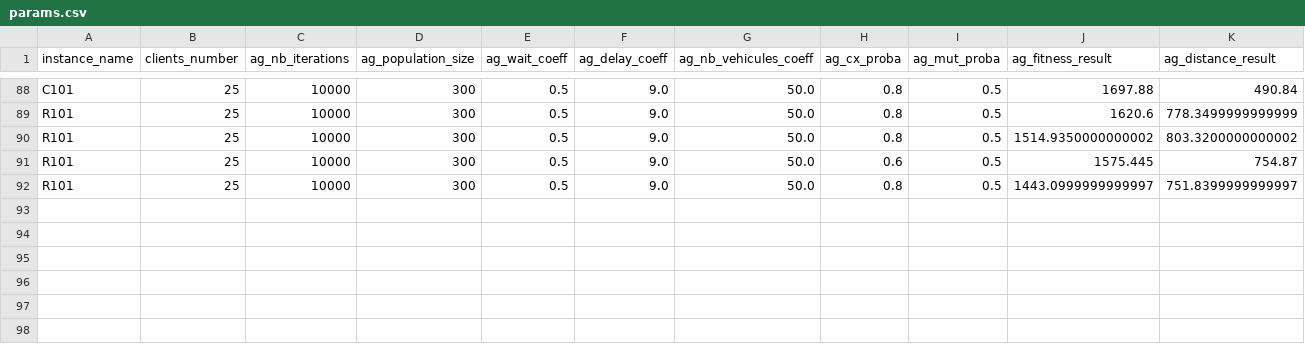
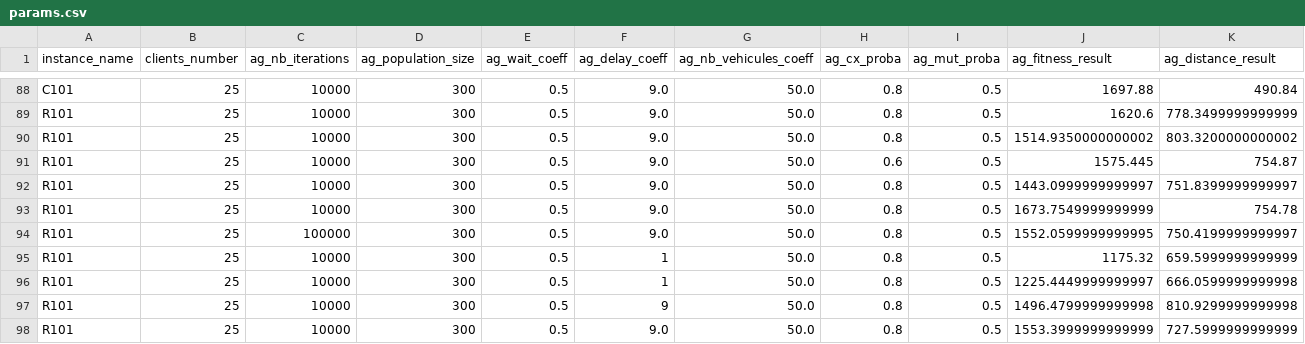
Before and after one commit to ssbat/VRP, a CSV file: Results/params.csv, drawn as a sheet; only a part is shown, gaps mark what is left out; rows hold the shown columns only; the diff names each change by its address in the sheet, - before the commit and + after, or states it on an @@ line.

```diff
--- a/Results/params.csv
+++ b/Results/params.csv
+row 93: R101 | 25 | 10000 | 300 | 0.5 | 9.0 | 50.0 | 0.8 | 0.5 | 1673.7549999999999 | 754.78
+row 94: R101 | 25 | 100000 | 300 | 0.5 | 9.0 | 50.0 | 0.8 | 0.5 | 1552.0599999999995 | 750.4199999999997
+row 95: R101 | 25 | 10000 | 300 | 0.5 | 1 | 50.0 | 0.8 | 0.5 | 1175.32 | 659.5999999999999
+row 96: R101 | 25 | 10000 | 300 | 0.5 | 1 | 50.0 | 0.8 | 0.5 | 1225.4449999999997 | 666.0599999999998
+row 97: R101 | 25 | 10000 | 300 | 0.5 | 9 | 50.0 | 0.8 | 0.5 | 1496.4799999999998 | 810.9299999999998
+row 98: R101 | 25 | 10000 | 300 | 0.5 | 9.0 | 50.0 | 0.8 | 0.5 | 1553.3999999999999 | 727.5999999999999
```
Also changed, not shown: 1 other file.
